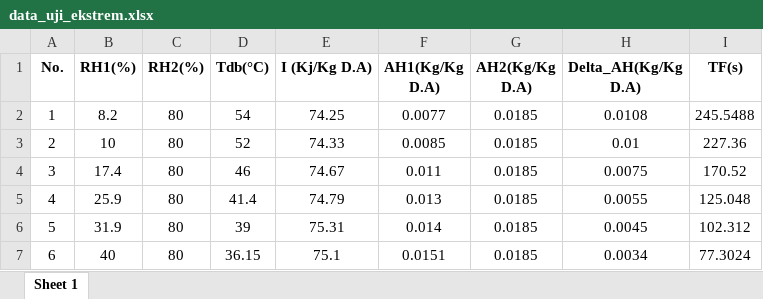
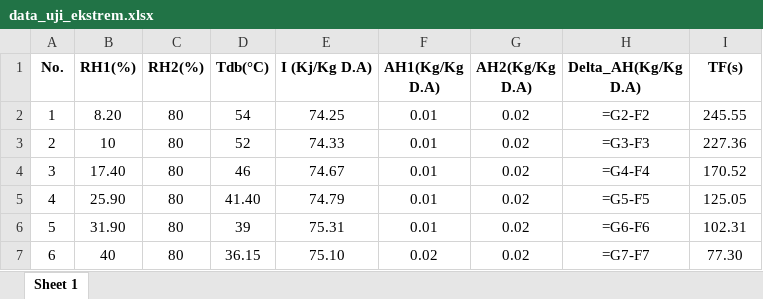
Before and after one commit to spinxsunyi/idzniskripsi, an Excel workbook: data_uji_ekstrem.xlsx, sheet Sheet 1, drawn as a sheet; values as stored, in another font and other column widths than the file's, no borders; formulas without a stored value are shown as written; the diff names each change by its address in the sheet, - before the commit and + after, or states it on an @@ line.

```diff
--- a/data_uji_ekstrem.xlsx (sheet Sheet 1)
+++ b/data_uji_ekstrem.xlsx (sheet Sheet 1)
-B2 (RH1(%)): 8.2
+B2 (RH1(%)): 8.20
-F2 (AH1(Kg/Kg D.A)): 0.0077
+F2 (AH1(Kg/Kg D.A)): 0.01
-G2:G7 (AH2(Kg/Kg D.A)): 0.0185
+G2:G7 (AH2(Kg/Kg D.A)): 0.02
-H2 (Delta_AH(Kg/Kg D.A)): 0.0108
+H2 (Delta_AH(Kg/Kg D.A)): =G2-F2
-I2 (TF(s)): 245.5488
+I2 (TF(s)): 245.55
-F3 (AH1(Kg/Kg D.A)): 0.0085
+F3 (AH1(Kg/Kg D.A)): 0.01
-H3 (Delta_AH(Kg/Kg D.A)): 0.01
+H3 (Delta_AH(Kg/Kg D.A)): =G3-F3
-B4 (RH1(%)): 17.4
+B4 (RH1(%)): 17.40
-F4 (AH1(Kg/Kg D.A)): 0.011
+F4 (AH1(Kg/Kg D.A)): 0.01
-H4 (Delta_AH(Kg/Kg D.A)): 0.0075
+H4 (Delta_AH(Kg/Kg D.A)): =G4-F4
-B5 (RH1(%)): 25.9
+B5 (RH1(%)): 25.90
-D5 (Tdb(°C)): 41.4
+D5 (Tdb(°C)): 41.40
-F5 (AH1(Kg/Kg D.A)): 0.013
+F5 (AH1(Kg/Kg D.A)): 0.01
-H5 (Delta_AH(Kg/Kg D.A)): 0.0055
+H5 (Delta_AH(Kg/Kg D.A)): =G5-F5
-I5 (TF(s)): 125.048
+I5 (TF(s)): 125.05
-B6 (RH1(%)): 31.9
+B6 (RH1(%)): 31.90
-F6 (AH1(Kg/Kg D.A)): 0.014
+F6 (AH1(Kg/Kg D.A)): 0.01
-H6 (Delta_AH(Kg/Kg D.A)): 0.0045
+H6 (Delta_AH(Kg/Kg D.A)): =G6-F6
-I6 (TF(s)): 102.312
+I6 (TF(s)): 102.31
-E7 (I (Kj/Kg D.A)): 75.1
+E7 (I (Kj/Kg D.A)): 75.10
-F7 (AH1(Kg/Kg D.A)): 0.0151
+F7 (AH1(Kg/Kg D.A)): 0.02
-H7 (Delta_AH(Kg/Kg D.A)): 0.0034
+H7 (Delta_AH(Kg/Kg D.A)): =G7-F7
-I7 (TF(s)): 77.3024
+I7 (TF(s)): 77.30
```
Also changed, not shown: 9 other files.
